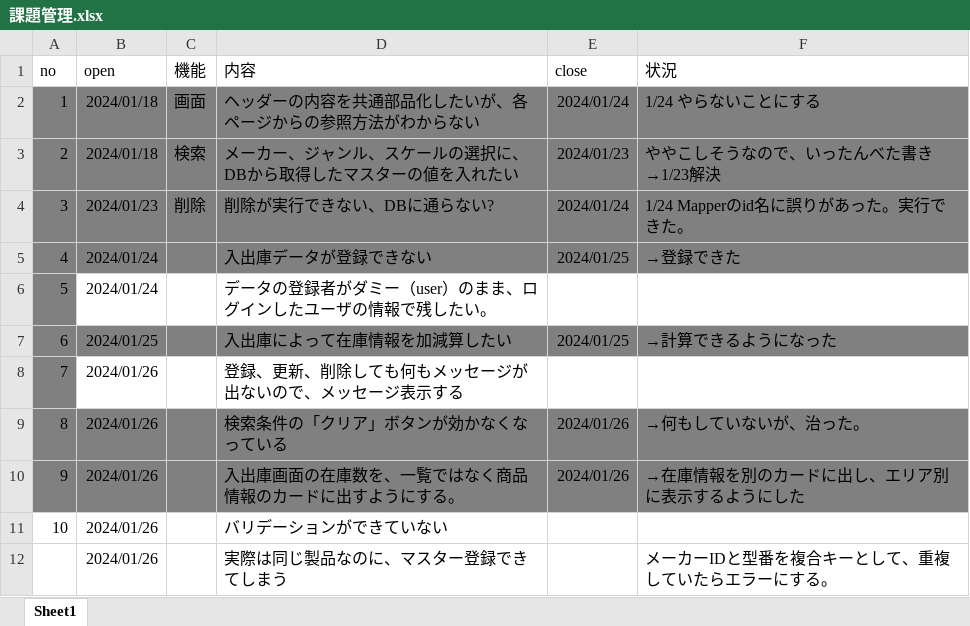
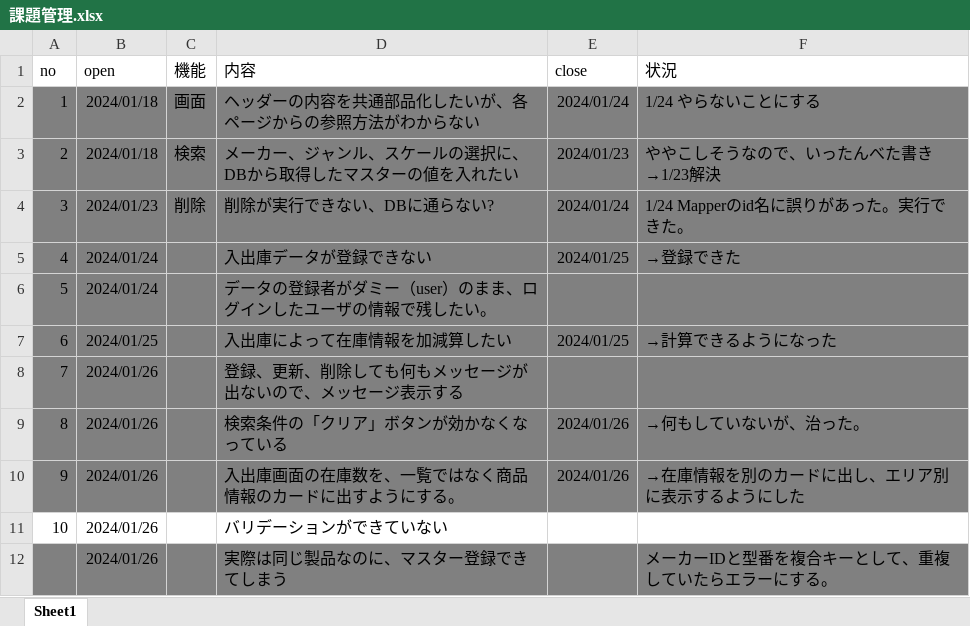
Before and after one commit to roja1988/88_WorkProduct, an Excel workbook: document/課題管理.xlsx, sheet Sheet1, drawn as a sheet; values as stored, in another font and other column widths than the file's, no borders; the diff names each change by its address in the sheet, - before the commit and + after, or states it on an @@ line.

Commit message:
課題管理を更新

```diff
--- a/document/課題管理.xlsx (sheet Sheet1)
+++ b/document/課題管理.xlsx (sheet Sheet1)
-B6:F6 fill: none
+B6:F6 fill: #808080
-B8:F8 fill: none
+B8:F8 fill: #808080
-A12:F12 fill: none
+A12:F12 fill: #808080
```
